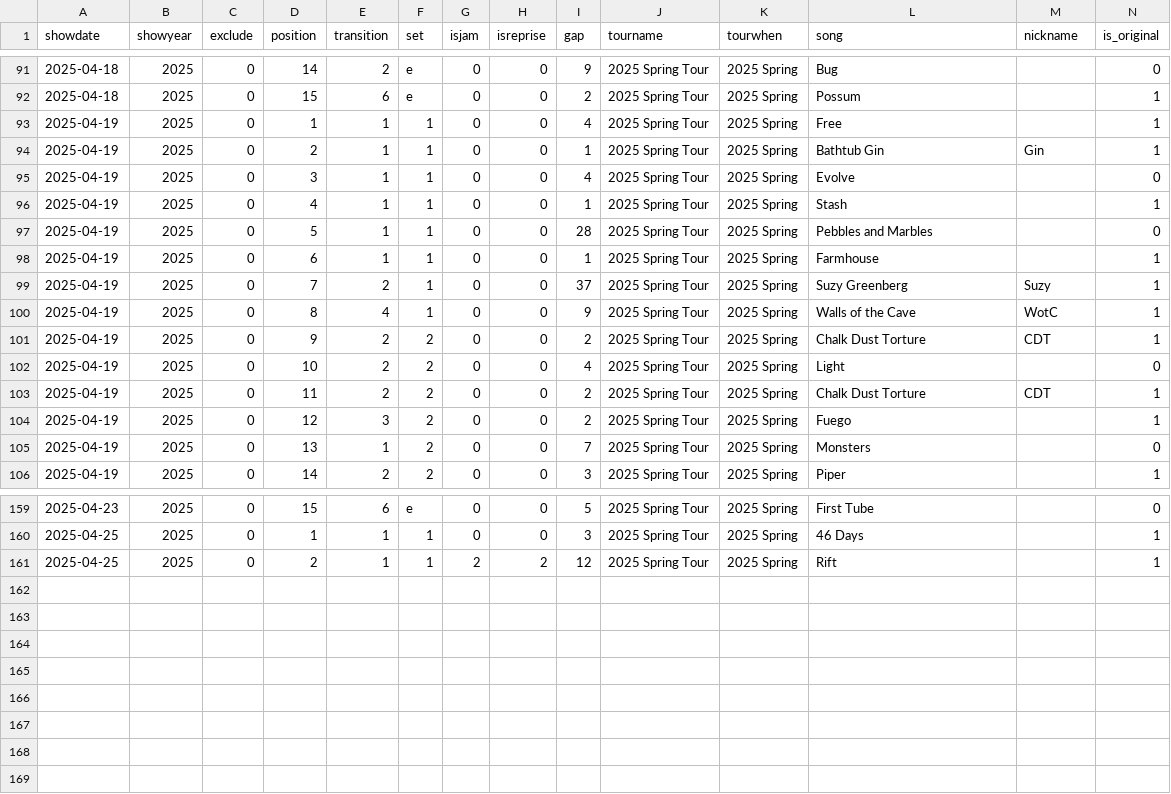
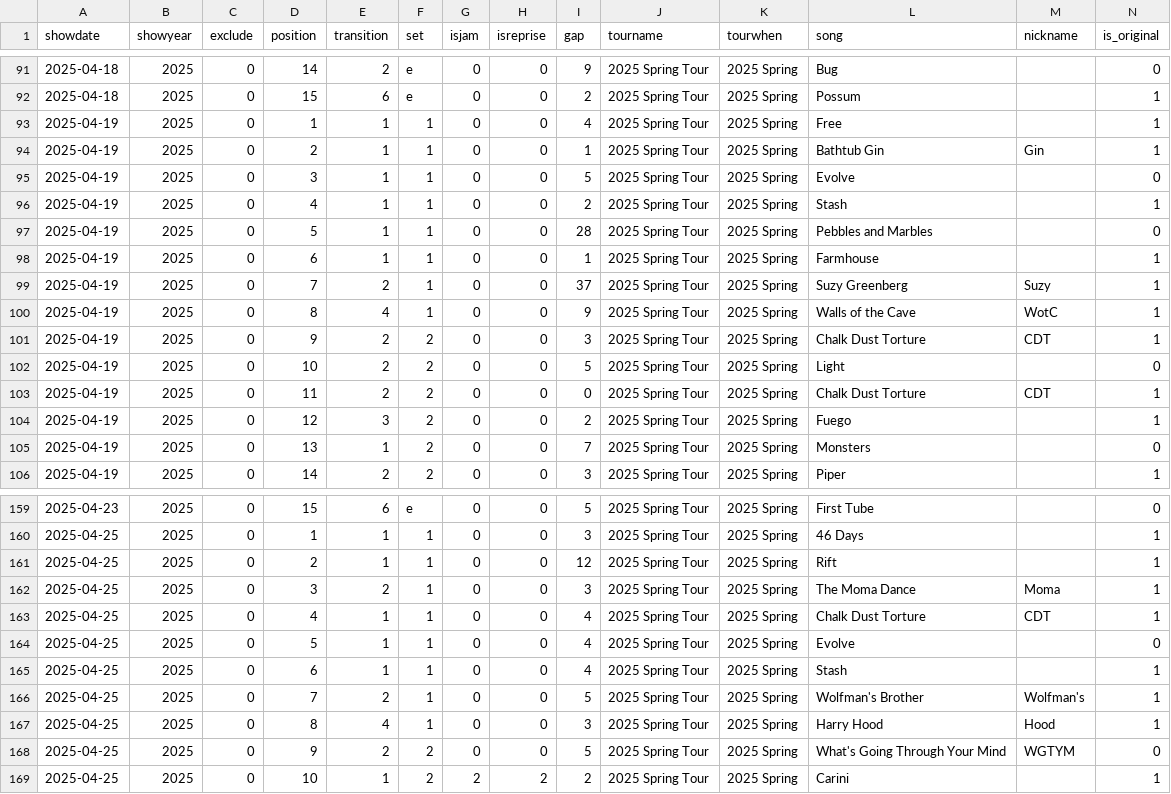
Before and after one commit to jwenerd/phish_setlists, a CSV file: data/csv/2025.csv, drawn as a sheet; only a part is shown, gaps mark what is left out; rows hold the shown columns only; the diff names each change by its address in the sheet, - before the commit and + after, or states it on an @@ line.

```diff
--- a/data/csv/2025.csv
+++ b/data/csv/2025.csv
-I95 (gap): 4
+I95 (gap): 5
-I96 (gap): 1
+I96 (gap): 2
-I101 (gap): 2
+I101 (gap): 3
-I102 (gap): 4
+I102 (gap): 5
-I103 (gap): 2
+I103 (gap): 0
-G161 (isjam): 2
+G161 (isjam): 0
-H161 (isreprise): 2
+H161 (isreprise): 0
+row 162: 2025-04-25 | 2025 | 0 | 3 | 2 | 1 | 0 | 0 | 3 | 2025 Spring Tour | 2025 Spring | The Moma Dance | Moma | 1
+row 163: 2025-04-25 | 2025 | 0 | 4 | 1 | 1 | 0 | 0 | 4 | 2025 Spring Tour | 2025 Spring | Chalk Dust Torture | CDT | 1
+row 164: 2025-04-25 | 2025 | 0 | 5 | 1 | 1 | 0 | 0 | 4 | 2025 Spring Tour | 2025 Spring | Evolve |  | 0
+row 165: 2025-04-25 | 2025 | 0 | 6 | 1 | 1 | 0 | 0 | 4 | 2025 Spring Tour | 2025 Spring | Stash |  | 1
+row 166: 2025-04-25 | 2025 | 0 | 7 | 2 | 1 | 0 | 0 | 5 | 2025 Spring Tour | 2025 Spring | Wolfman's Brother | Wolfman's | 1
+row 167: 2025-04-25 | 2025 | 0 | 8 | 4 | 1 | 0 | 0 | 3 | 2025 Spring Tour | 2025 Spring | Harry Hood | Hood | 1
+row 168: 2025-04-25 | 2025 | 0 | 9 | 2 | 2 | 0 | 0 | 5 | 2025 Spring Tour | 2025 Spring | What's Going Through Your Mind | WGTYM | 0
+row 169: 2025-04-25 | 2025 | 0 | 10 | 1 | 2 | 2 | 2 | 2 | 2025 Spring Tour | 2025 Spring | Carini |  | 1
```
